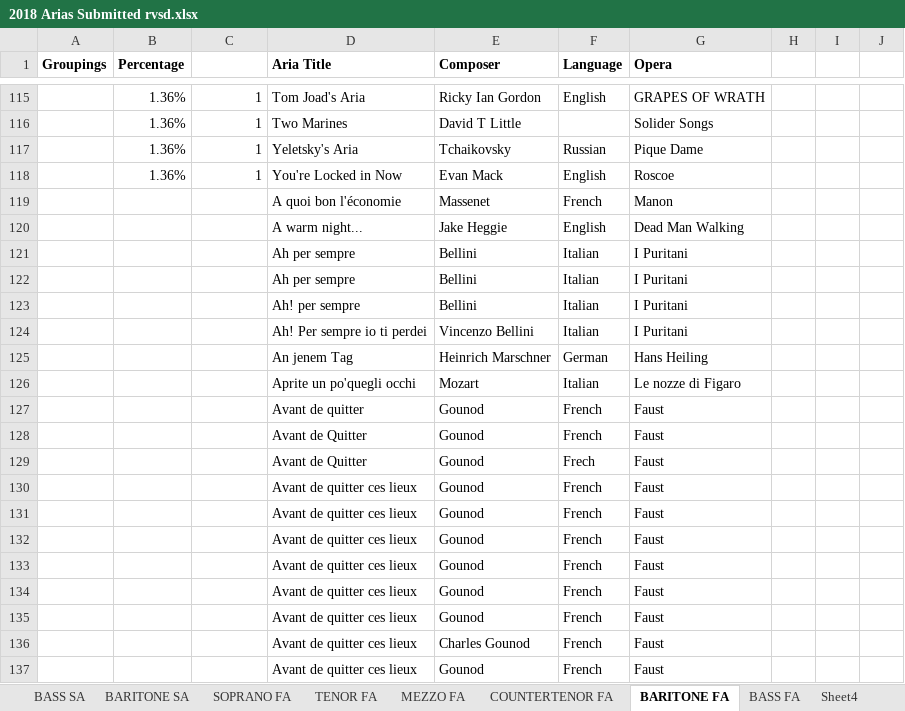
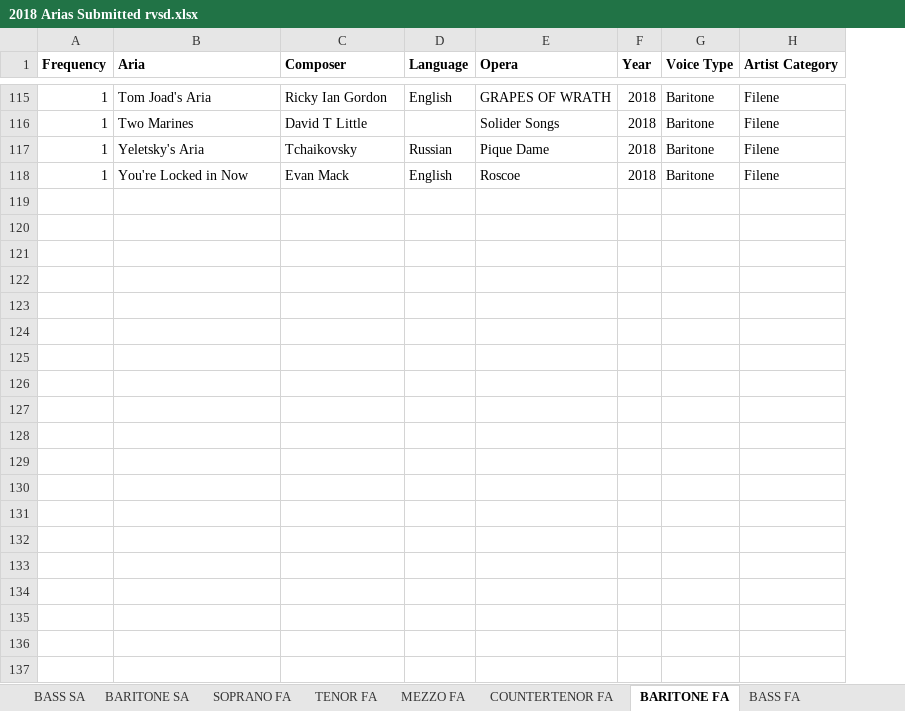
Before and after one commit to chanceeakin/opera-dataset, an Excel workbook: data/2018 Arias Submitted rvsd.xlsx, sheet BARITONE FA, drawn as a sheet; only a part is shown, gaps mark what is left out; values as stored, in another font and other column widths than the file's, no borders; 1 other sheet too large or unreadable and not compared; removed rows and columns are numbered as before the commit, all else as after; the diff covers the shown part only; the diff names each change by its address in the sheet, - before the commit and + after, or states it on an @@ line.

```diff
--- a/data/2018 Arias Submitted rvsd.xlsx (sheet BARITONE FA)
+++ b/data/2018 Arias Submitted rvsd.xlsx (sheet BARITONE FA)
-sheet tab: Sheet4
-column A (Groupings), empty
-column B (Percentage), rows 115-118: all 1.36%
-column H, empty
-column I, empty
-column J, empty
+column F (Year), rows 115-118: all 2018
+column G (Voice Type), rows 115-118: all Baritone
+column H (Artist Category), rows 115-118: all Filene
-A1: (empty)
+A1: Frequency
-B1: Aria Title
+B1: Aria
-row 119:  |  |  | A quoi bon l'économie | Massenet | French | Manon
-row 120:  |  |  | A warm night... | Jake Heggie | English | Dead Man Walking
-row 121:  |  |  | Ah per sempre | Bellini | Italian | I Puritani
-row 122:  |  |  | Ah per sempre | Bellini | Italian | I Puritani
-row 123:  |  |  | Ah! per sempre | Bellini | Italian | I Puritani
-row 124:  |  |  | Ah! Per sempre io ti perdei | Vincenzo Bellini | Italian | I Puritani
-row 125:  |  |  | An jenem Tag | Heinrich Marschner | German | Hans Heiling
-row 126:  |  |  | Aprite un po'quegli occhi | Mozart | Italian | Le nozze di Figaro
-row 127:  |  |  | Avant de quitter | Gounod | French | Faust
-row 128:  |  |  | Avant de Quitter | Gounod | French | Faust
-row 129:  |  |  | Avant de Quitter | Gounod | Frech | Faust
-row 130:  |  |  | Avant de quitter ces lieux | Gounod | French | Faust
-row 131:  |  |  | Avant de quitter ces lieux | Gounod | French | Faust
-row 132:  |  |  | Avant de quitter ces lieux | Gounod | French | Faust
-row 133:  |  |  | Avant de quitter ces lieux | Gounod | French | Faust
-row 134:  |  |  | Avant de quitter ces lieux | Gounod | French | Faust
-row 135:  |  |  | Avant de quitter ces lieux | Gounod | French | Faust
-row 136:  |  |  | Avant de quitter ces lieux | Charles Gounod | French | Faust
-row 137:  |  |  | Avant de quitter ces lieux | Gounod | French | Faust
```
Also changed, not shown: 172 removed rows, 3 edited cells and cell formats elsewhere in this sheet, sheet MEZZO FA, sheet TENOR FA, sheet SOPRANO SA, sheet MEZZO SA, sheet BASS FA, sheet TENOR SA, 4 more sheets, other sheet tabs, 6 other files.
